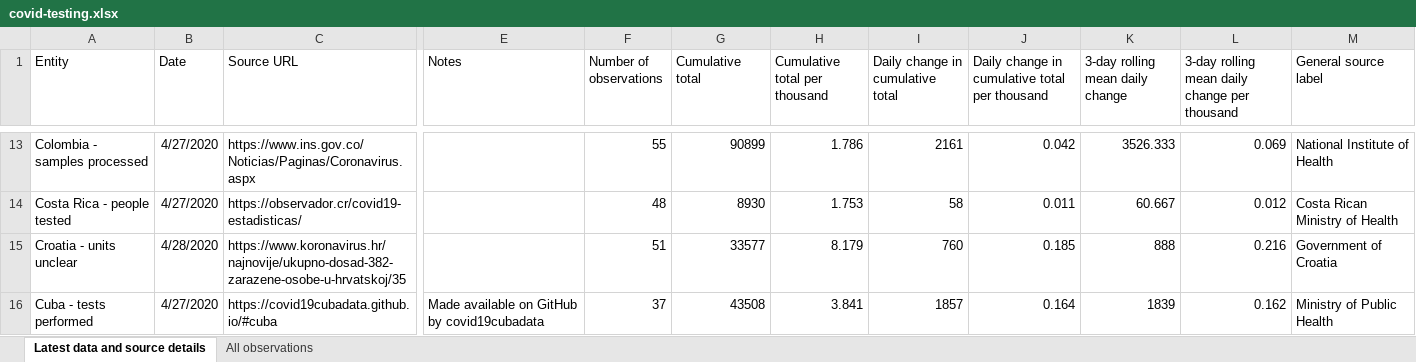
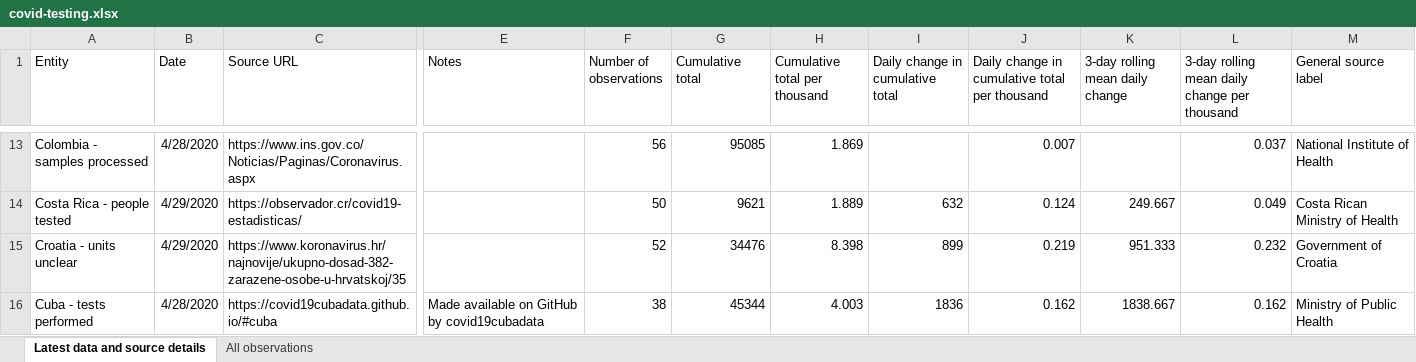
Before and after one commit to hjstein/covid-19-data, an Excel workbook: public/data/testing/covid-testing.xlsx, sheet Latest data and source details, drawn as a sheet; only a part is shown, gaps mark what is left out; values as stored, in another font and other column widths than the file's, no borders; table styles not drawn; the diff covers the shown part only; the diff names each change by its address in the sheet, - before the commit and + after, or states it on an @@ line.

Commit message:
Updated testing data for 2020-04-29

```diff
--- a/public/data/testing/covid-testing.xlsx (sheet Latest data and source details)
+++ b/public/data/testing/covid-testing.xlsx (sheet Latest data and source details)
-B13 (Date): 4/27/2020
+B13 (Date): 4/28/2020
-F13 (Number of observations): 55
+F13 (Number of observations): 56
-G13 (Cumulative total): 90899
+G13 (Cumulative total): 95085
-H13 (Cumulative total per thousand): 1.786
+H13 (Cumulative total per thousand): 1.869
-I13 (Daily change in cumulative total): 2161
+I13 (Daily change in cumulative total): (empty)
-J13: 0.042
+J13: 0.007
-K13 (3-day rolling mean daily change): 3526.333
+K13 (3-day rolling mean daily change): (empty)
-L13: 0.069
+L13: 0.037
-B14 (Date): 4/27/2020
+B14 (Date): 4/29/2020
-F14 (Number of observations): 48
+F14 (Number of observations): 50
-G14 (Cumulative total): 8930
+G14 (Cumulative total): 9621
-H14 (Cumulative total per thousand): 1.753
+H14 (Cumulative total per thousand): 1.889
-I14 (Daily change in cumulative total): 58
+I14 (Daily change in cumulative total): 632
-J14: 0.011
+J14: 0.124
-K14 (3-day rolling mean daily change): 60.667
+K14 (3-day rolling mean daily change): 249.667
-L14: 0.012
+L14: 0.049
-B15 (Date): 4/28/2020
+B15 (Date): 4/29/2020
-F15 (Number of observations): 51
+F15 (Number of observations): 52
-G15 (Cumulative total): 33577
+G15 (Cumulative total): 34476
-H15 (Cumulative total per thousand): 8.179
+H15 (Cumulative total per thousand): 8.398
-I15 (Daily change in cumulative total): 760
+I15 (Daily change in cumulative total): 899
-J15: 0.185
+J15: 0.219
-K15 (3-day rolling mean daily change): 888
+K15 (3-day rolling mean daily change): 951.333
-L15: 0.216
+L15: 0.232
-B16 (Date): 4/27/2020
+B16 (Date): 4/28/2020
-F16 (Number of observations): 37
+F16 (Number of observations): 38
-G16 (Cumulative total): 43508
+G16 (Cumulative total): 45344
-H16 (Cumulative total per thousand): 3.841
+H16 (Cumulative total per thousand): 4.003
-I16 (Daily change in cumulative total): 1857
+I16 (Daily change in cumulative total): 1836
-J16: 0.164
+J16: 0.162
-K16 (3-day rolling mean daily change): 1839
+K16 (3-day rolling mean daily change): 1838.667
```
Also changed, not shown: 7 added rows, 7 removed rows and 497 edited cells elsewhere in this sheet, sheet All observations, public/data/owid-covid-data.xlsx, 3 other files.
